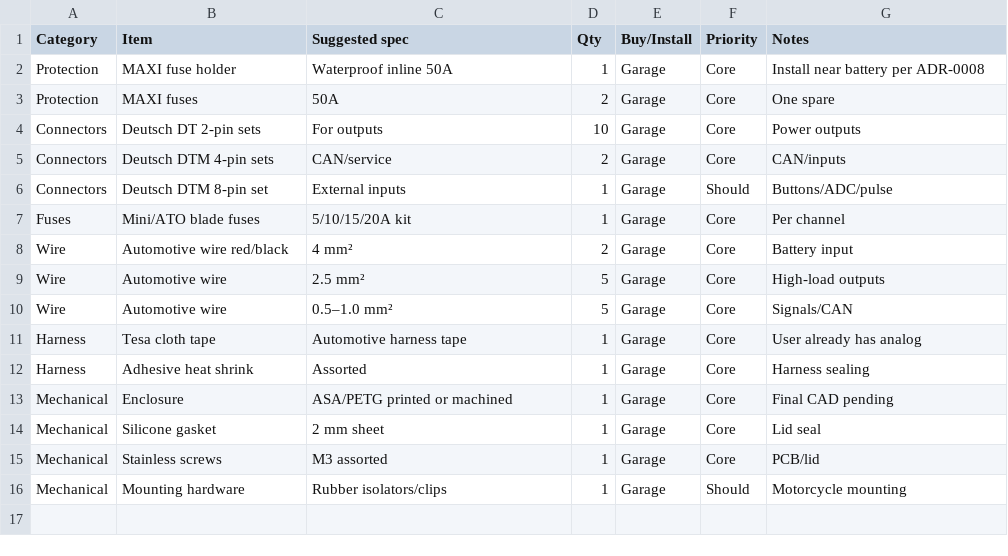
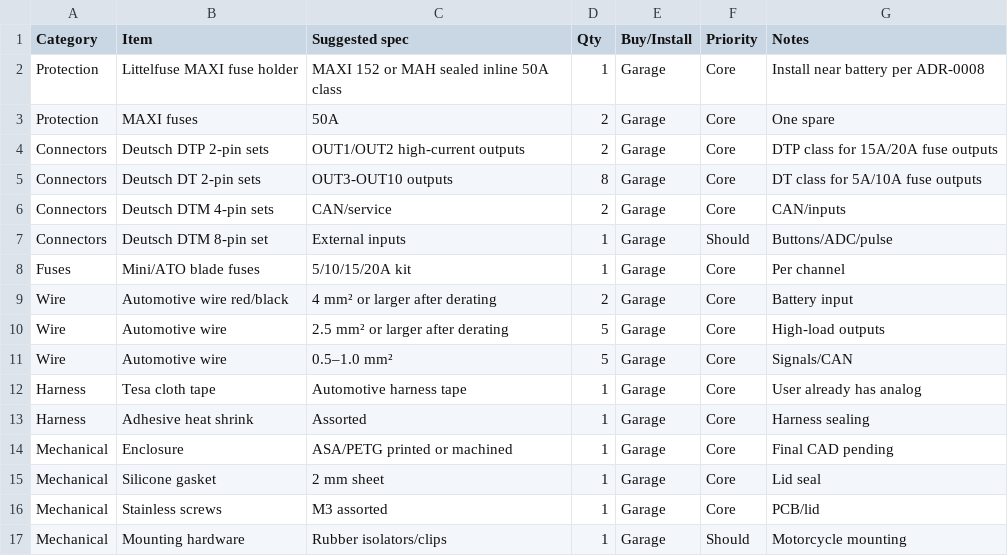
Before and after one commit to avlyubimov/svc-platform, a CSV file: production/bom/garage_bom_draft.csv, drawn as a sheet.

Commit message:
hardware: define pb100 garage connector plan

```diff
--- a/production/bom/garage_bom_draft.csv
+++ b/production/bom/garage_bom_draft.csv
@@ -1,5 +1,6 @@
 Category,Item,Suggested spec,Qty,Buy/Install,Priority,Notes
-Protection,MAXI fuse holder,Waterproof inline 50A,1,Garage,Core,Install near battery per ADR-0008
+Protection,Littelfuse MAXI fuse holder,MAXI 152 or MAH sealed inline 50A class,1,Garage,Core,Install near battery per ADR-0008
 Protection,MAXI fuses,50A,2,Garage,Core,One spare
-Connectors,Deutsch DT 2-pin sets,For outputs,10,Garage,Core,Power outputs
+Connectors,Deutsch DTP 2-pin sets,OUT1/OUT2 high-current outputs,2,Garage,Core,DTP class for 15A/20A fuse outputs
+Connectors,Deutsch DT 2-pin sets,OUT3-OUT10 outputs,8,Garage,Core,DT class for 5A/10A fuse outputs
 Connectors,Deutsch DTM 4-pin sets,CAN/service,2,Garage,Core,CAN/inputs
@@ -7,4 +8,4 @@ Connectors,Deutsch DTM 8-pin set,External inputs,1,Garage,Should,Buttons/ADC/pul
 Fuses,Mini/ATO blade fuses,5/10/15/20A kit,1,Garage,Core,Per channel
-Wire,Automotive wire red/black,4 mm²,2,Garage,Core,Battery input
-Wire,Automotive wire,2.5 mm²,5,Garage,Core,High-load outputs
+Wire,Automotive wire red/black,4 mm² or larger after derating,2,Garage,Core,Battery input
+Wire,Automotive wire,2.5 mm² or larger after derating,5,Garage,Core,High-load outputs
 Wire,Automotive wire,0.5–1.0 mm²,5,Garage,Core,Signals/CAN
```
Also changed, not shown: 7 other files.
